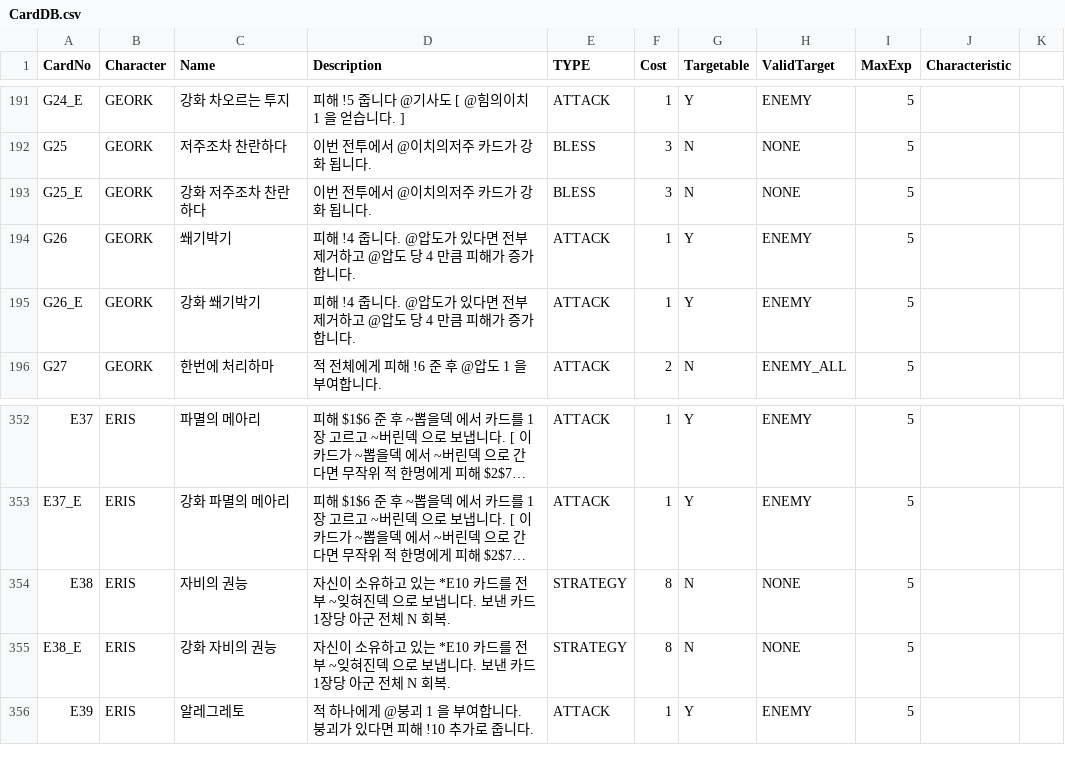
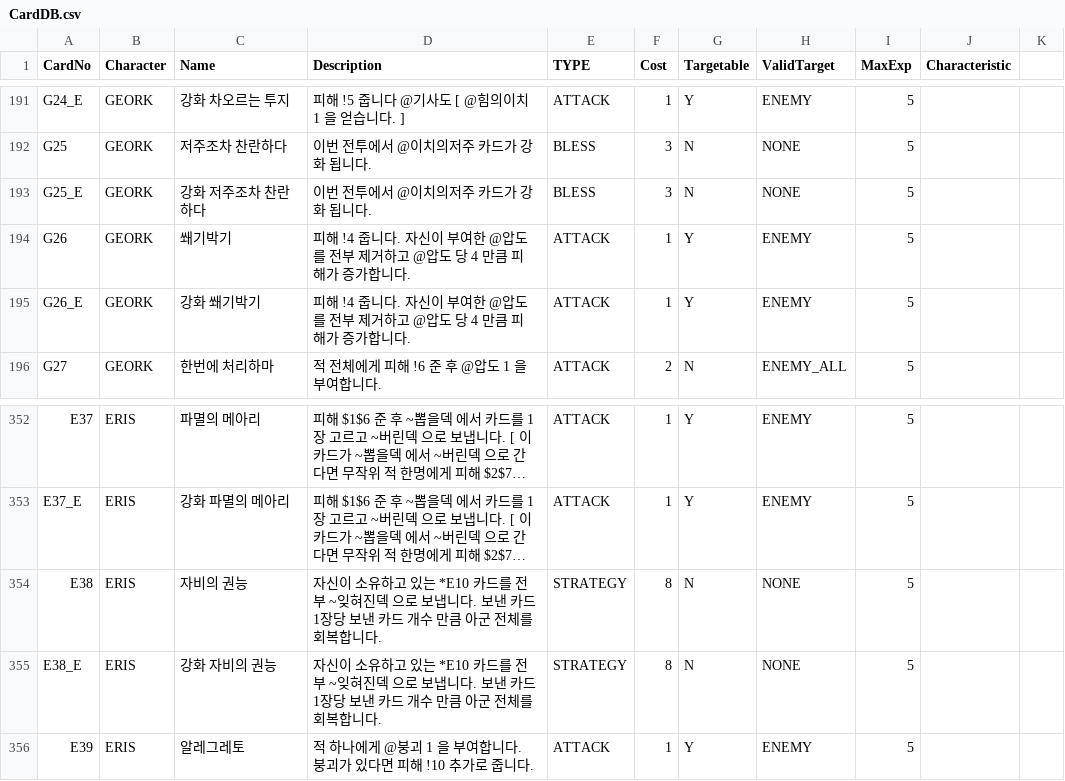
Before and after one commit to garrdip/BlackOcean, a CSV file: Assets/Resources/DB/CardDB.csv, drawn as a sheet; only a part is shown, gaps mark what is left out; long unchanged cells end in …; the diff names each change by its address in the sheet, - before the commit and + after, or states it on an @@ line.

```diff
--- a/Assets/Resources/DB/CardDB.csv
+++ b/Assets/Resources/DB/CardDB.csv
-D194:D195 (Description): …줍니다. @압도가 있다면 전부…
+D194:D195 (Description): …줍니다. 자신이 부여한 @압도 를 전부…
-D354:D355 (Description): …1장당 아군 전체 N 회복.
+D354:D355 (Description): …1장당 보낸 카드 개수 만큼 아군 전체를 회복합니다.
```
Also changed, not shown: 7 other files.
